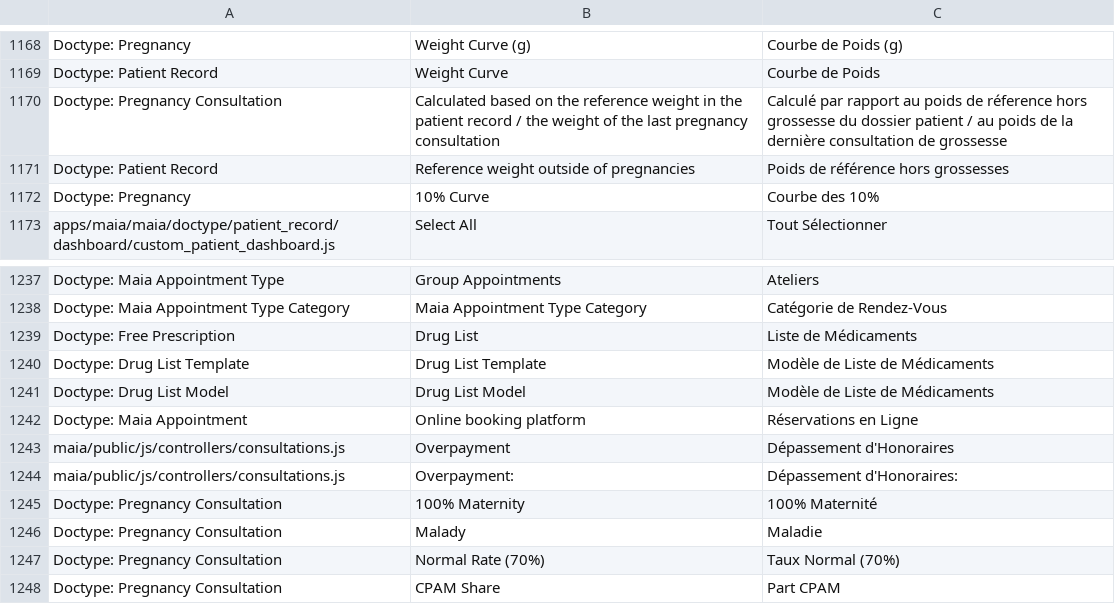
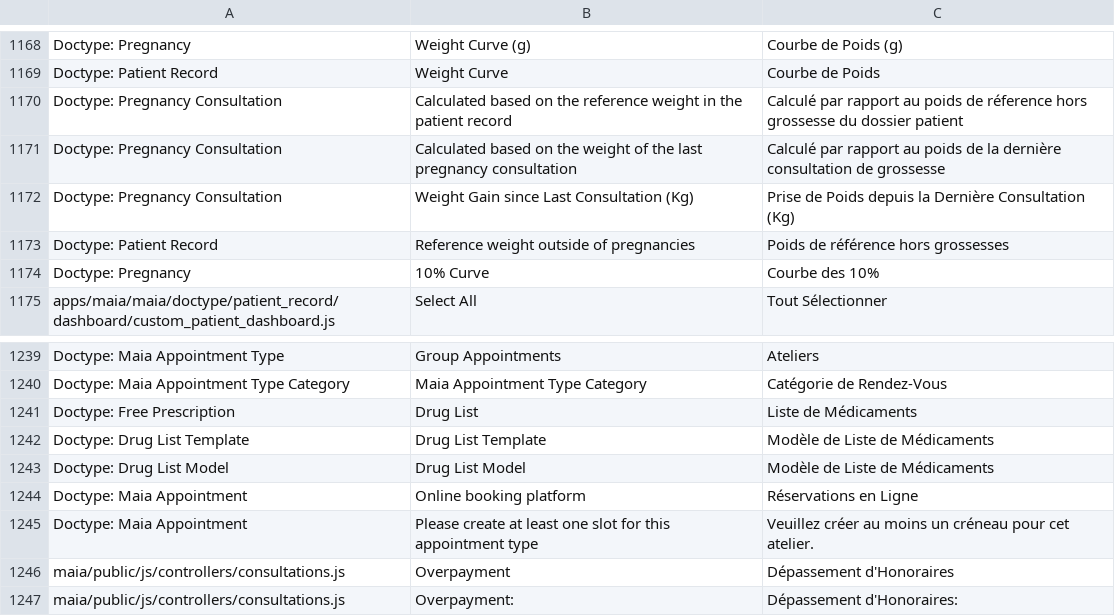
Before and after one commit to dokos-io/maia, a CSV file: maia/translations/fr.csv, drawn as a sheet; only a part is shown, gaps mark what is left out; the shorter side is filled out with more unchanged rows.

```diff
--- a/maia/translations/fr.csv
+++ b/maia/translations/fr.csv
@@ -1169,3 +1169,5 @@ Doctype: Pregnancy,Weight Curve (g),Courbe de Poids (g)
 Doctype: Patient Record,Weight Curve,Courbe de Poids
-Doctype: Pregnancy Consultation,"Calculated based on the reference weight in the patient record / the weight of the last pregnancy consultation","Calculé par rapport au poids de réference hors grossesse du dossier patient / au poids de la dernière consultation de grossesse"
+Doctype: Pregnancy Consultation,"Calculated based on the reference weight in the patient record","Calculé par rapport au poids de réference hors grossesse du dossier patient"
+Doctype: Pregnancy Consultation,"Calculated based on the weight of the last pregnancy consultation","Calculé par rapport au poids de la dernière consultation de grossesse"
+Doctype: Pregnancy Consultation,"Weight Gain since Last Consultation (Kg)","Prise de Poids depuis la Dernière Consultation (Kg)"
 Doctype: Patient Record,Reference weight outside of pregnancies,Poids de référence hors grossesses
@@ -1242,2 +1244,3 @@ Doctype: Drug List Model,Drug List Model,Modèle de Liste de Médicaments
 Doctype: Maia Appointment,Online booking platform,Réservations en Ligne
+Doctype: Maia Appointment,Please create at least one slot for this appointment type,Veuillez créer au moins un créneau pour cet atelier.
 maia/public/js/controllers/consultations.js,Overpayment,Dépassement d'Honoraires
```
Also changed, not shown: 11 other files.
